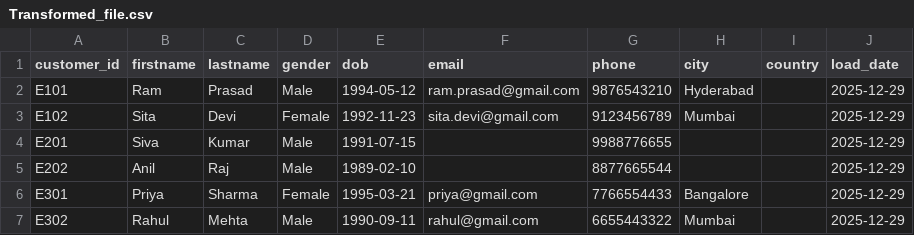
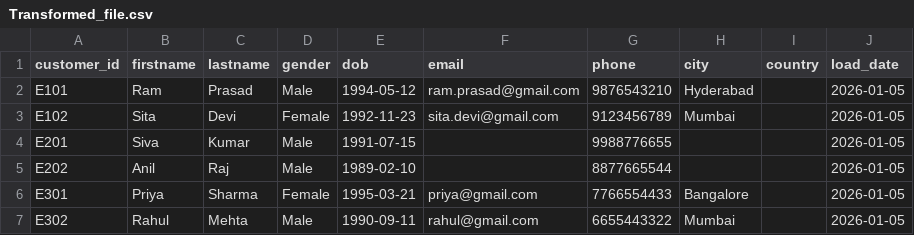
Before and after one commit to KIRANGONDU/snowflake-genai-ingestion, a CSV file: uploads/output/Transformed_file.csv, drawn as a sheet.

```diff
--- a/uploads/output/Transformed_file.csv
+++ b/uploads/output/Transformed_file.csv
@@ -1,7 +1,7 @@
 customer_id,firstname,lastname,gender,dob,email,phone,city,country,load_date
-E101,Ram,Prasad,Male,1994-05-12,ram.prasad@gmail.com,9876543210,Hyderabad,,2025-12-29
-E102,Sita,Devi,Female,1992-11-23,sita.devi@gmail.com,9123456789,Mumbai,,2025-12-29
-E201,Siva,Kumar,Male,1991-07-15,,9988776655,,,2025-12-29
-E202,Anil,Raj,Male,1989-02-10,,8877665544,,,2025-12-29
-E301,Priya,Sharma,Female,1995-03-21,priya@gmail.com,7766554433,Bangalore,,2025-12-29
-E302,Rahul,Mehta,Male,1990-09-11,rahul@gmail.com,6655443322,Mumbai,,2025-12-29
+E101,Ram,Prasad,Male,1994-05-12,ram.prasad@gmail.com,9876543210,Hyderabad,,2026-01-05
+E102,Sita,Devi,Female,1992-11-23,sita.devi@gmail.com,9123456789,Mumbai,,2026-01-05
+E201,Siva,Kumar,Male,1991-07-15,,9988776655,,,2026-01-05
+E202,Anil,Raj,Male,1989-02-10,,8877665544,,,2026-01-05
+E301,Priya,Sharma,Female,1995-03-21,priya@gmail.com,7766554433,Bangalore,,2026-01-05
+E302,Rahul,Mehta,Male,1990-09-11,rahul@gmail.com,6655443322,Mumbai,,2026-01-05
```
Also changed, not shown: 1 other file.
